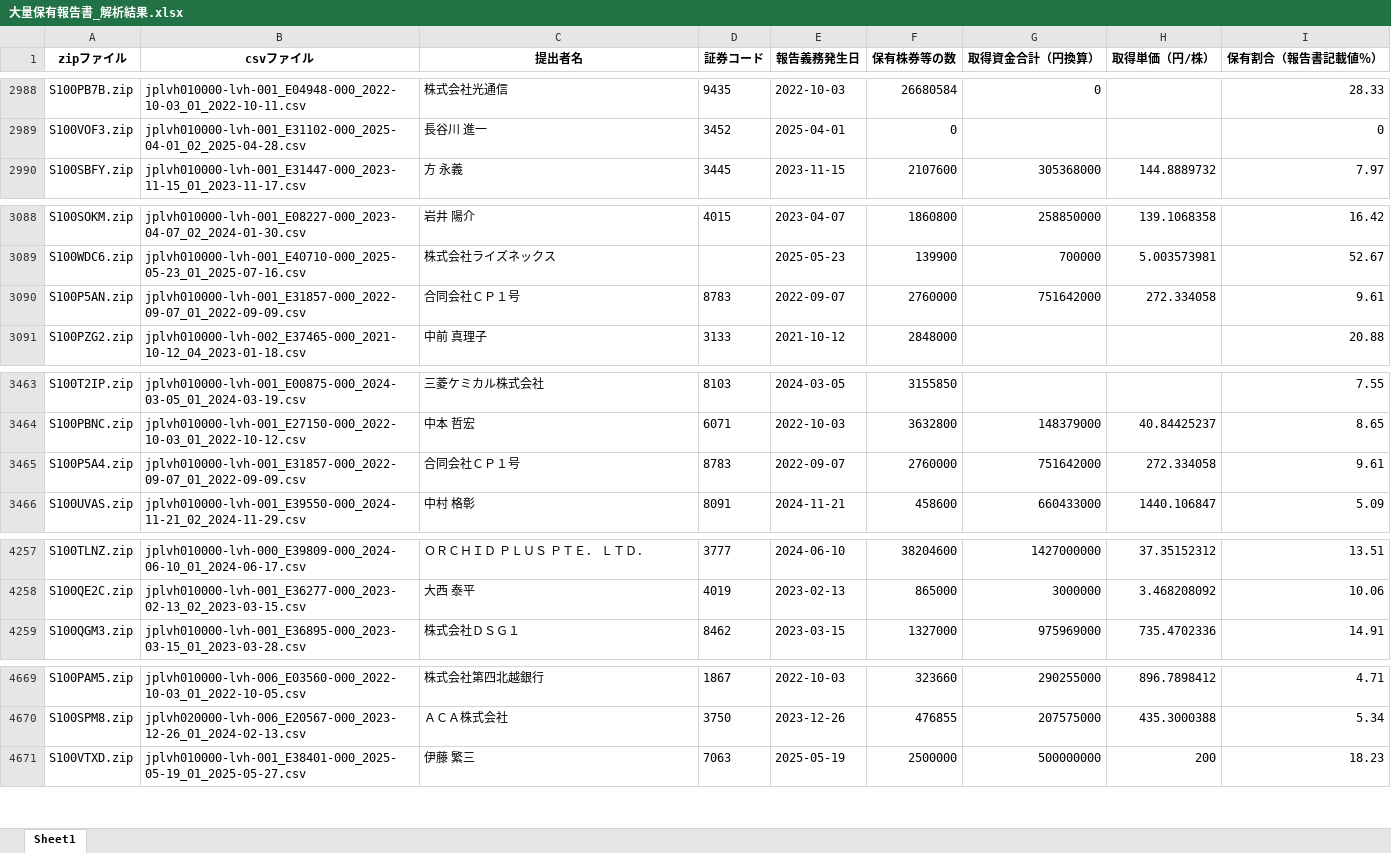
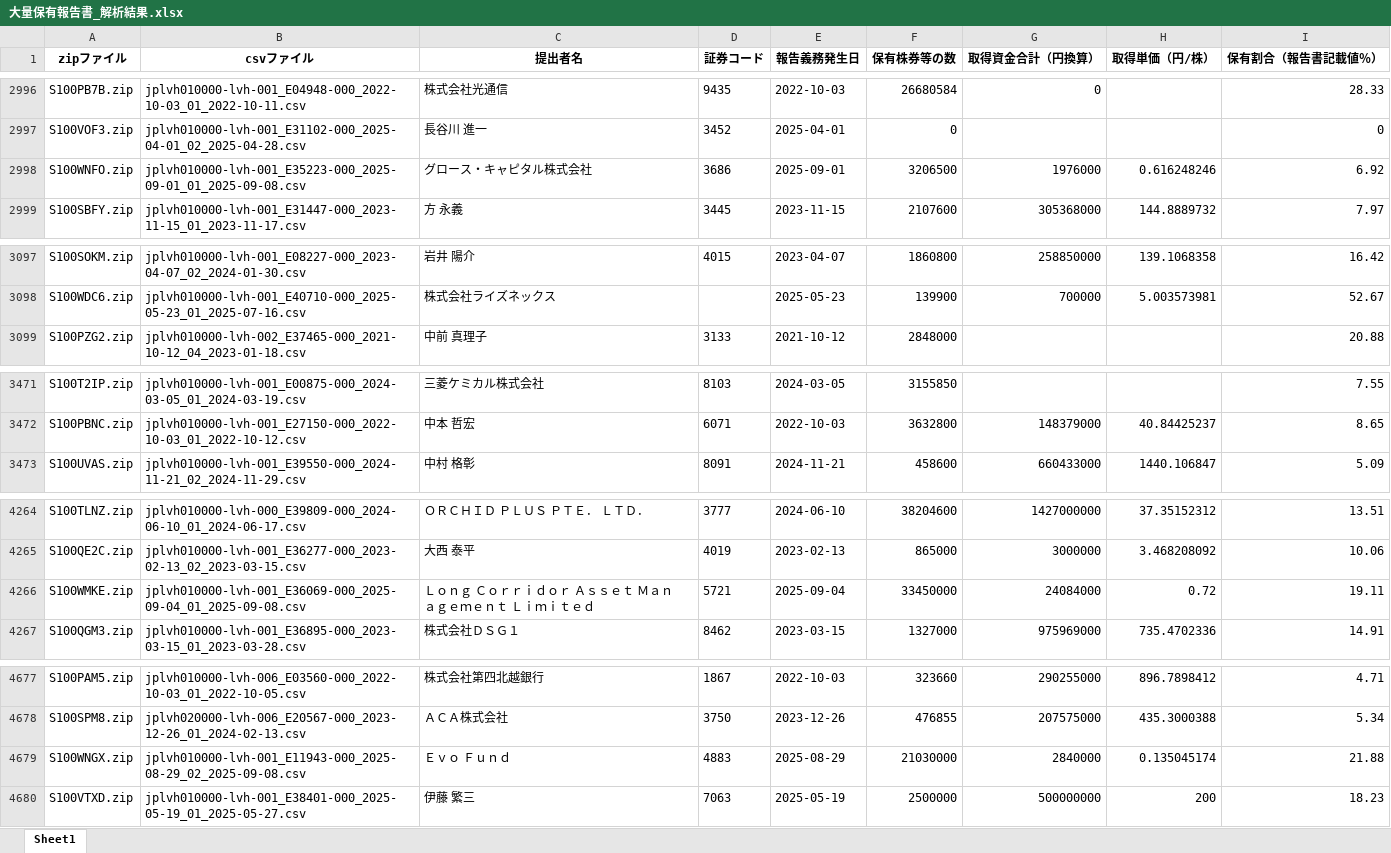
Before and after one commit to harubon1027-pixel/activist-results, an Excel workbook: docs/大量保有報告書_解析結果.xlsx, sheet Sheet1, drawn as a sheet; only a part is shown, gaps mark what is left out; values as stored, in another font and other column widths than the file's, no borders; removed rows and columns are numbered as before the commit, all else as after; the diff covers the shown part only; the diff names each change by its address in the sheet, - before the commit and + after, or states it on an @@ line.

```diff
--- a/docs/大量保有報告書_解析結果.xlsx (sheet Sheet1)
+++ b/docs/大量保有報告書_解析結果.xlsx (sheet Sheet1)
+row 2998: S100WNFO.zip | jplvh010000-lvh-001_E35223-000_2025-09-01_01_2025-09-08.csv | グロース・キャピタル株式会社 | 3686 | 2025-09-01 | 3206500 | 1976000 | 0.616248246 | 6.92
-row 3090: S100P5AN.zip | jplvh010000-lvh-001_E31857-000_2022-09-07_01_2022-09-09.csv | 合同会社ＣＰ１号 | 8783 | 2022-09-07 | 2760000 | 751642000 | 272.334058 | 9.61
-row 3465: S100P5A4.zip | jplvh010000-lvh-001_E31857-000_2022-09-07_01_2022-09-09.csv | 合同会社ＣＰ１号 | 8783 | 2022-09-07 | 2760000 | 751642000 | 272.334058 | 9.61
+row 4266: S100WMKE.zip | jplvh010000-lvh-001_E36069-000_2025-09-04_01_2025-09-08.csv | Ｌｏｎｇ Ｃｏｒｒｉｄｏｒ Ａｓｓｅｔ Ｍａｎａｇｅｍｅｎｔ Ｌｉｍｉｔｅｄ | 5721 | 2025-09-04 | 33450000 | 24084000 | 0.72 | 19.11
+row 4679: S100WNGX.zip | jplvh010000-lvh-001_E11943-000_2025-08-29_02_2025-09-08.csv | Ｅｖｏ Ｆｕｎｄ | 4883 | 2025-08-29 | 21030000 | 2840000 | 0.135045174 | 21.88
```
Also changed, not shown: 12 added rows and 8 removed rows elsewhere in this sheet, docs/アクティビスト銘柄_資産判定.xlsx, docs/アクティビスト銘柄一覧.xlsx.
